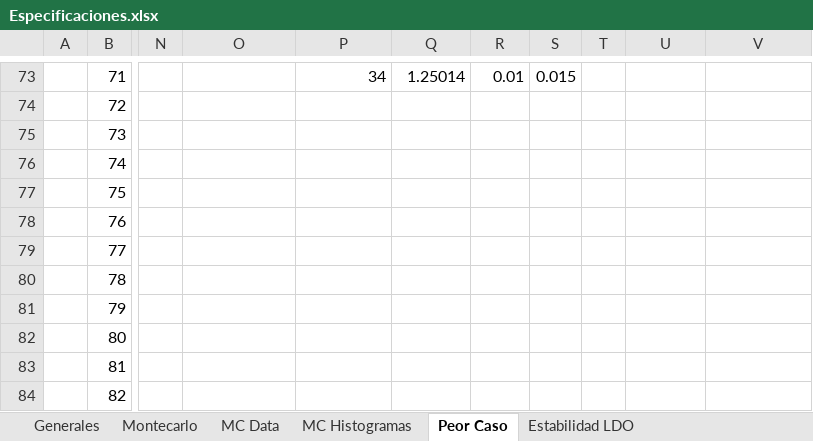
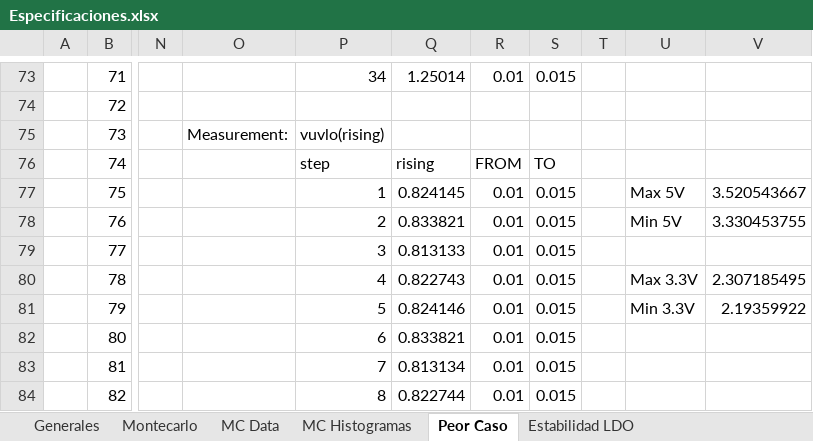
Before and after one commit to agustin58ruiz/DISE-O_CIRCUITOS_ELECTRONICOS_1C_2022, an Excel workbook: Especificaciones.xlsx, sheet Peor Caso, drawn as a sheet; only a part is shown, gaps mark what is left out; values as stored, in another font and other column widths than the file's, no borders; the diff covers the shown part only; the diff names each change by its address in the sheet, - before the commit and + after, or states it on an @@ line.

Commit message:
Ovlo Uvlo WC

```diff
--- a/Especificaciones.xlsx (sheet Peor Caso)
+++ b/Especificaciones.xlsx (sheet Peor Caso)
-O75: (empty)
+O75: Measurement:
-P75: (empty)
+P75: vuvlo(rising)
-P76: (empty)
+P76: step
-Q76: (empty)
+Q76: rising
-R76: (empty)
+R76: FROM
-S76: (empty)
+S76: TO
-P77: (empty)
+P77: 1
-Q77: (empty)
+Q77: 0.824145
-R77:R84: (empty)
+R77:R84: 0.01
-S77:S84: (empty)
+S77:S84: 0.015
-U77: (empty)
+U77: Max 5V
-V77: (empty)
+V77: 3.520543667
-P78: (empty)
+P78: 2
-Q78: (empty)
+Q78: 0.833821
-U78: (empty)
+U78: Min 5V
-V78: (empty)
+V78: 3.330453755
-P79: (empty)
+P79: 3
-Q79: (empty)
+Q79: 0.813133
-P80: (empty)
+P80: 4
-Q80: (empty)
+Q80: 0.822743
-U80: (empty)
+U80: Max 3.3V
-V80: (empty)
+V80: 2.307185495
-P81: (empty)
+P81: 5
-Q81: (empty)
+Q81: 0.824146
-U81: (empty)
+U81: Min 3.3V
-V81: (empty)
+V81: 2.19359922
-P82: (empty)
+P82: 6
-Q82: (empty)
+Q82: 0.833821
-P83: (empty)
+P83: 7
-Q83: (empty)
+Q83: 0.813134
-P84: (empty)
+P84: 8
-Q84: (empty)
+Q84: 0.822744
```
Also changed, not shown: 254 edited cells elsewhere in this sheet, sheet Montecarlo, charts or pictures.
